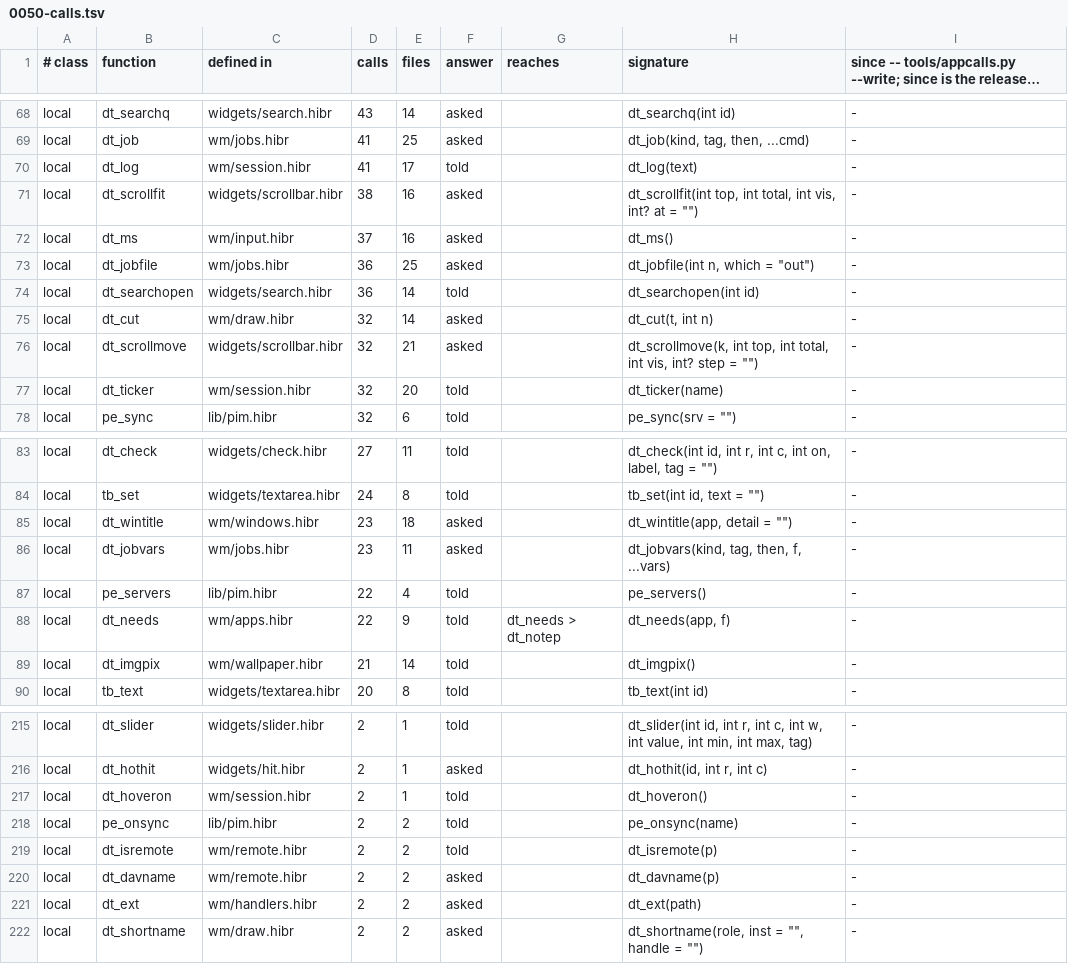
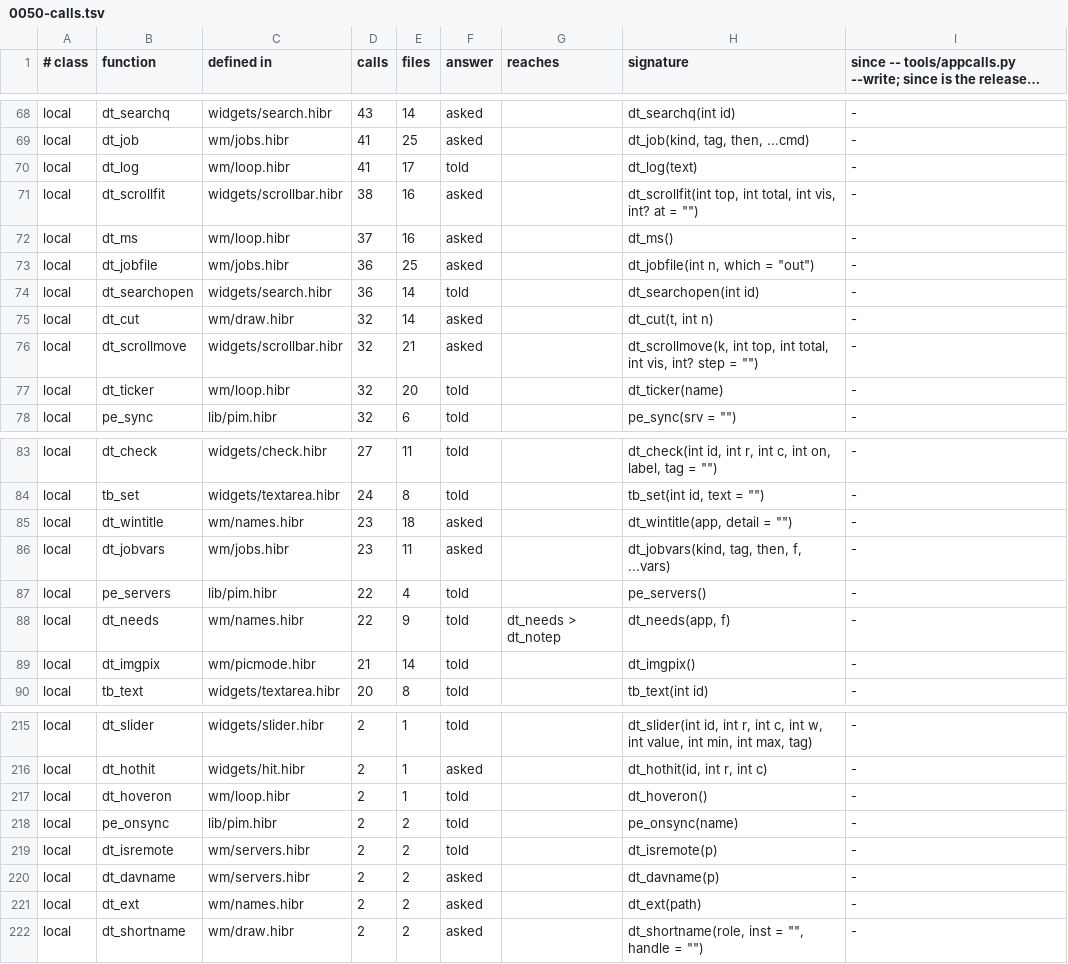
Before and after one commit to osakka/hibr, a TSV file: docs/adr/0050-calls.tsv, drawn as a sheet; only a part is shown, gaps mark what is left out; long unchanged cells end in …; the diff covers the shown part only.

```diff
--- a/docs/adr/0050-calls.tsv
+++ b/docs/adr/0050-calls.tsv
@@ -69,5 +69,5 @@ local	dt_searchq	widgets/search.hibr	43	14	asked		dt_searchq(int id)	-
 local	dt_job	wm/jobs.hibr	41	25	asked		dt_job(kind, tag, then, ...cmd)	-
-local	dt_log	wm/session.hibr	41	17	told		dt_log(text)	-
+local	dt_log	wm/loop.hibr	41	17	told		dt_log(text)	-
 local	dt_scrollfit	widgets/scrollbar.hibr	38	16	asked		dt_scrollfit(int top, int total, int vis, int? at = "")	-
-local	dt_ms	wm/input.hibr	37	16	asked		dt_ms()	-
+local	dt_ms	wm/loop.hibr	37	16	asked		dt_ms()	-
 local	dt_jobfile	wm/jobs.hibr	36	25	asked		dt_jobfile(int n, which = "out")	-
@@ -76,3 +76,3 @@ local	dt_cut	wm/draw.hibr	32	14	asked		dt_cut(t, int n)	-
 local	dt_scrollmove	widgets/scrollbar.hibr	32	21	asked		dt_scrollmove(k, int top, int total, int vis, int? step = "")	-
-local	dt_ticker	wm/session.hibr	32	20	told		dt_ticker(name)	-
+local	dt_ticker	wm/loop.hibr	32	20	told		dt_ticker(name)	-
 local	pe_sync	lib/pim.hibr	32	6	told		pe_sync(srv = "")	-
@@ -84,7 +84,7 @@ local	dt_check	widgets/check.hibr	27	11	told		dt_check(int id, int r, int c, int
 local	tb_set	widgets/textarea.hibr	24	8	told		tb_set(int id, text = "")	-
-local	dt_wintitle	wm/windows.hibr	23	18	asked		dt_wintitle(app, detail = "")	-
+local	dt_wintitle	wm/names.hibr	23	18	asked		dt_wintitle(app, detail = "")	-
 local	dt_jobvars	wm/jobs.hibr	23	11	asked		dt_jobvars(kind, tag, then, f, ...vars)	-
 local	pe_servers	lib/pim.hibr	22	4	told		pe_servers()	-
-local	dt_needs	wm/apps.hibr	22	9	told	dt_needs > dt_notep	dt_needs(app, f)	-
-local	dt_imgpix	wm/wallpaper.hibr	21	14	told		dt_imgpix()	-
+local	dt_needs	wm/names.hibr	22	9	told	dt_needs > dt_notep	dt_needs(app, f)	-
+local	dt_imgpix	wm/picmode.hibr	21	14	told		dt_imgpix()	-
 local	tb_text	widgets/textarea.hibr	20	8	told		tb_text(int id)	-
@@ -216,7 +216,7 @@ local	dt_slider	widgets/slider.hibr	2	1	told		dt_slider(int id, int r, int c, in
 local	dt_hothit	widgets/hit.hibr	2	1	asked		dt_hothit(id, int r, int c)	-
-local	dt_hoveron	wm/session.hibr	2	1	told		dt_hoveron()	-
+local	dt_hoveron	wm/loop.hibr	2	1	told		dt_hoveron()	-
 local	pe_onsync	lib/pim.hibr	2	2	told		pe_onsync(name)	-
-local	dt_isremote	wm/remote.hibr	2	2	told		dt_isremote(p)	-
-local	dt_davname	wm/remote.hibr	2	2	asked		dt_davname(p)	-
-local	dt_ext	wm/handlers.hibr	2	2	asked		dt_ext(path)	-
+local	dt_isremote	wm/servers.hibr	2	2	told		dt_isremote(p)	-
+local	dt_davname	wm/servers.hibr	2	2	asked		dt_davname(p)	-
+local	dt_ext	wm/names.hibr	2	2	asked		dt_ext(path)	-
 local	dt_shortname	wm/draw.hibr	2	2	asked		dt_shortname(role, inst = "", handle = "")	-
```
Also changed, not shown: 31 edited cells elsewhere in this file, 54 other files.
